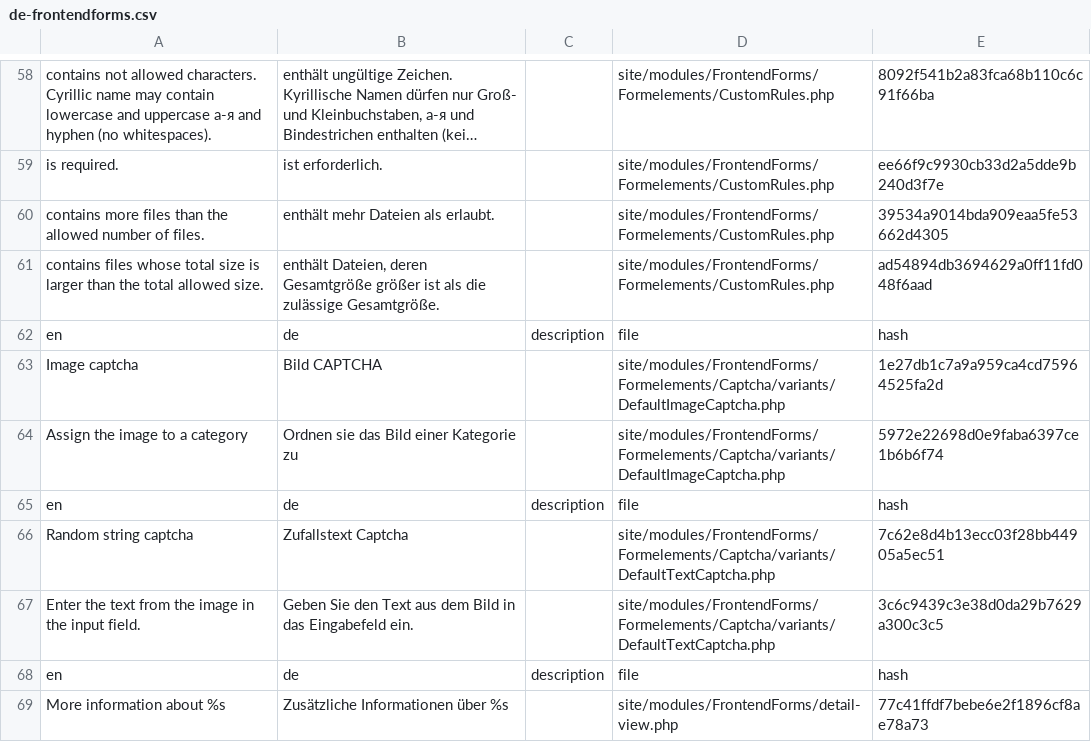
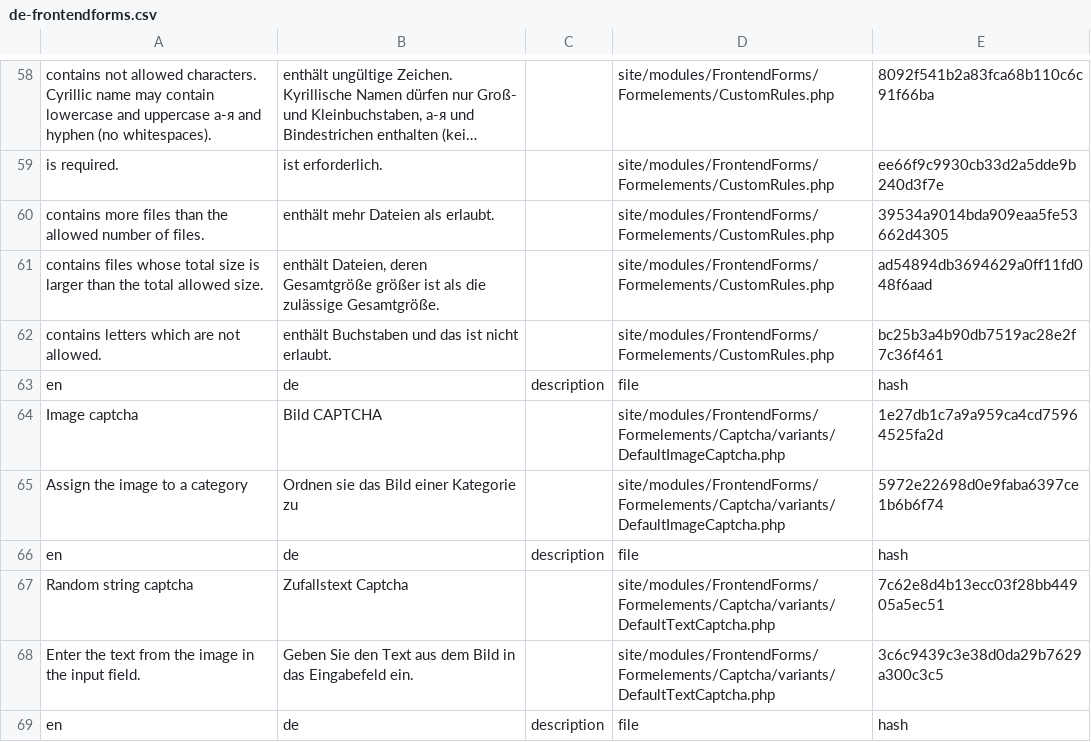
Before and after one commit to juergenweb/FrontendForms, a CSV file: languages/de-frontendforms.csv, drawn as a sheet; only a part is shown, gaps mark what is left out; the shorter side is filled out with more unchanged rows; long unchanged cells end in …; the diff names each change by its address in the sheet, - before the commit and + after, or states it on an @@ line.

Commit message:
Update de-frontendforms.csv

```diff
--- a/languages/de-frontendforms.csv
+++ b/languages/de-frontendforms.csv
+row 62: contains letters which are not allowed. | enthält Buchstaben und das ist nicht erlaubt. |  | site/modules/FrontendForms/Formelements/CustomRules.php | bc25b3a4b90db7519ac28e2f7c36f461
```
